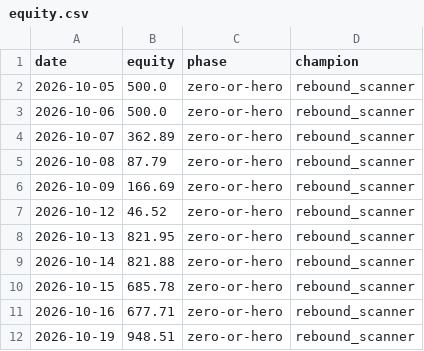
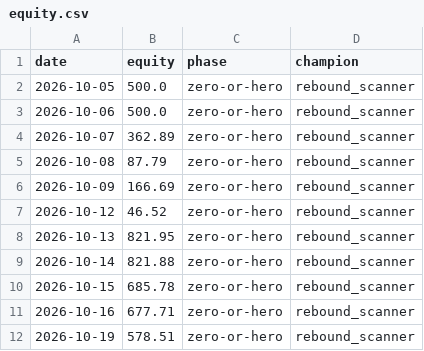
Before and after one commit to Cao-YMGG/Zero-or-Hero, a CSV file: journal/equity.csv, drawn as a sheet.

```diff
--- a/journal/equity.csv
+++ b/journal/equity.csv
@@ -11,2 +11,2 @@ date,equity,phase,champion
 2026-10-16,677.71,zero-or-hero,rebound_scanner
-2026-10-19,948.51,zero-or-hero,rebound_scanner
+2026-10-19,578.51,zero-or-hero,rebound_scanner
```
Also changed, not shown: journal/exits.csv, journal/grades.csv, 6 other files.
